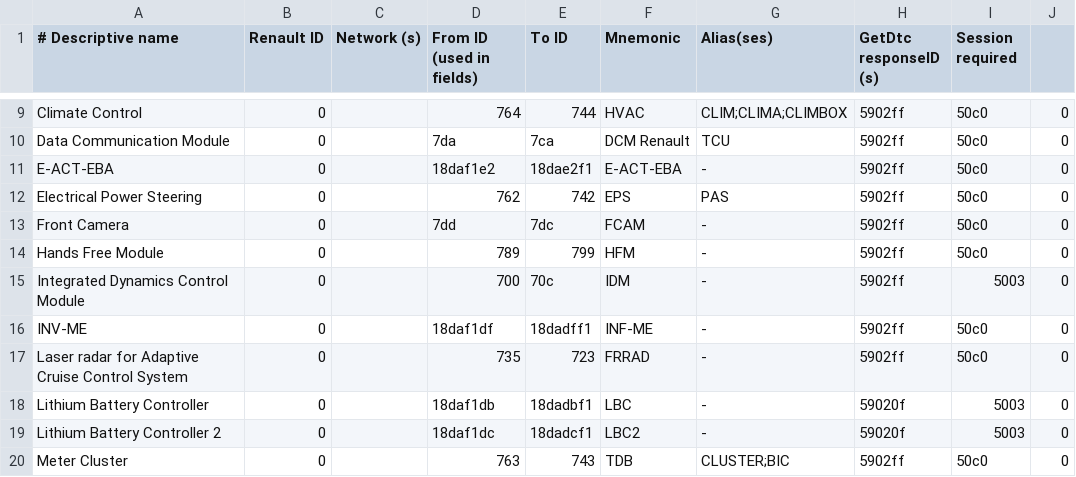
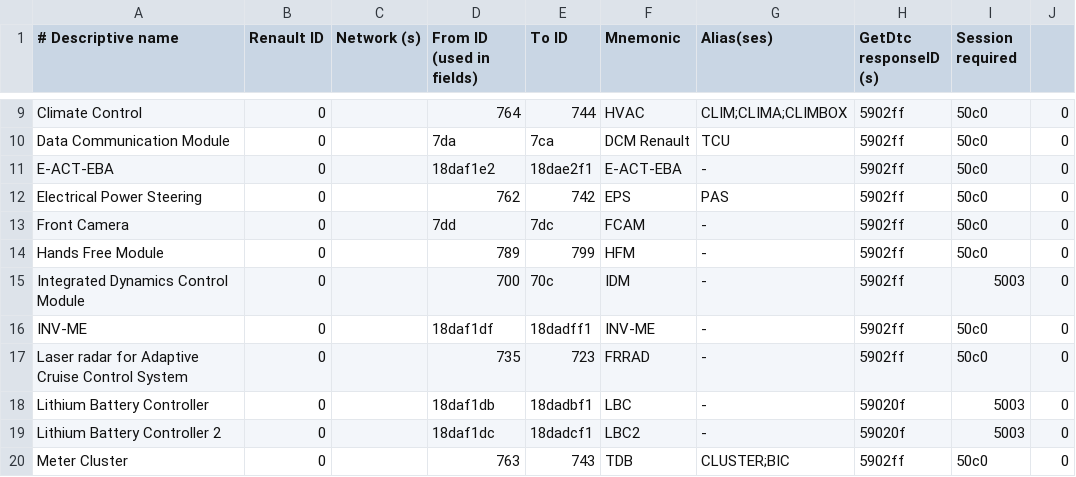
Before and after one commit to fesch/CanZE, a CSV file: app/src/main/assets/_EcusPh2.csv, drawn as a sheet; only a part is shown, gaps mark what is left out.

Commit message:
Fixed typo in _EcusPh2 and file naming of INV-ME

```diff
--- a/app/src/main/assets/_EcusPh2.csv
+++ b/app/src/main/assets/_EcusPh2.csv
@@ -15,3 +15,3 @@ Hands Free Module,0,,789,799,HFM,-,5902ff,50c0,0
 Integrated Dynamics Control Module,0,,700,70c,IDM,-,5902ff,5003,0
-INV-ME,0,,18daf1df,18dadff1,INF-ME,-,5902ff,50c0,0
+INV-ME,0,,18daf1df,18dadff1,INV-ME,-,5902ff,50c0,0
 Laser radar for Adaptive Cruise Control System,0,,735,723,FRRAD,-,5902ff,50c0,0
```
Also changed, not shown: 3 other files.
